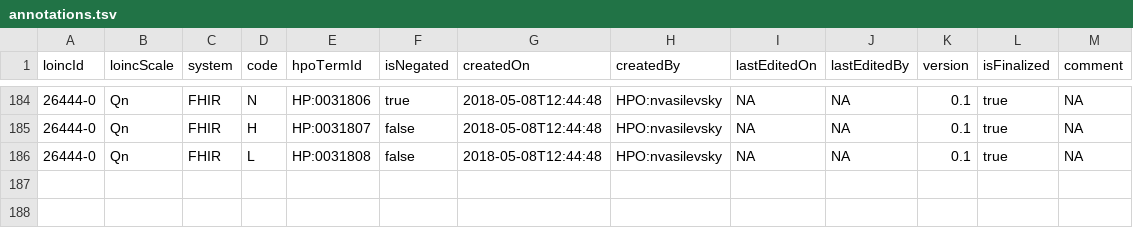
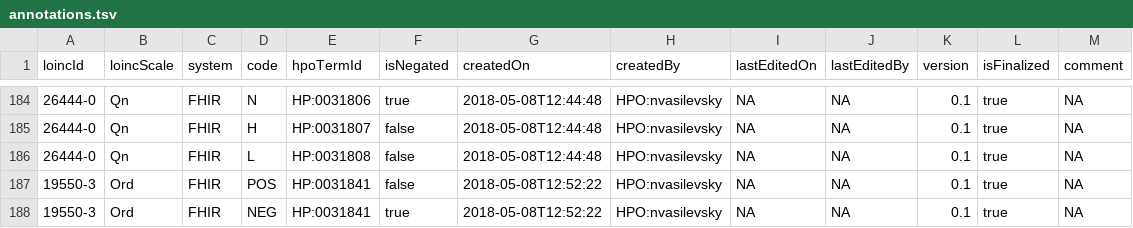
Before and after one commit to TheJacksonLaboratory/loinc2hpoAnnotation, a TSV file: Data/TSVSingleFile/annotations.tsv, drawn as a sheet; only a part is shown, gaps mark what is left out; the diff names each change by its address in the sheet, - before the commit and + after, or states it on an @@ line.

Commit message:
update

```diff
--- a/Data/TSVSingleFile/annotations.tsv
+++ b/Data/TSVSingleFile/annotations.tsv
+row 187: 19550-3 | Ord | FHIR | POS | HP:0031841 | false | 2018-05-08T12:52:22 | HPO:nvasilevsky | NA | NA | 0.1 | true | NA
+row 188: 19550-3 | Ord | FHIR | NEG | HP:0031841 | true | 2018-05-08T12:52:22 | HPO:nvasilevsky | NA | NA | 0.1 | true | NA
```
